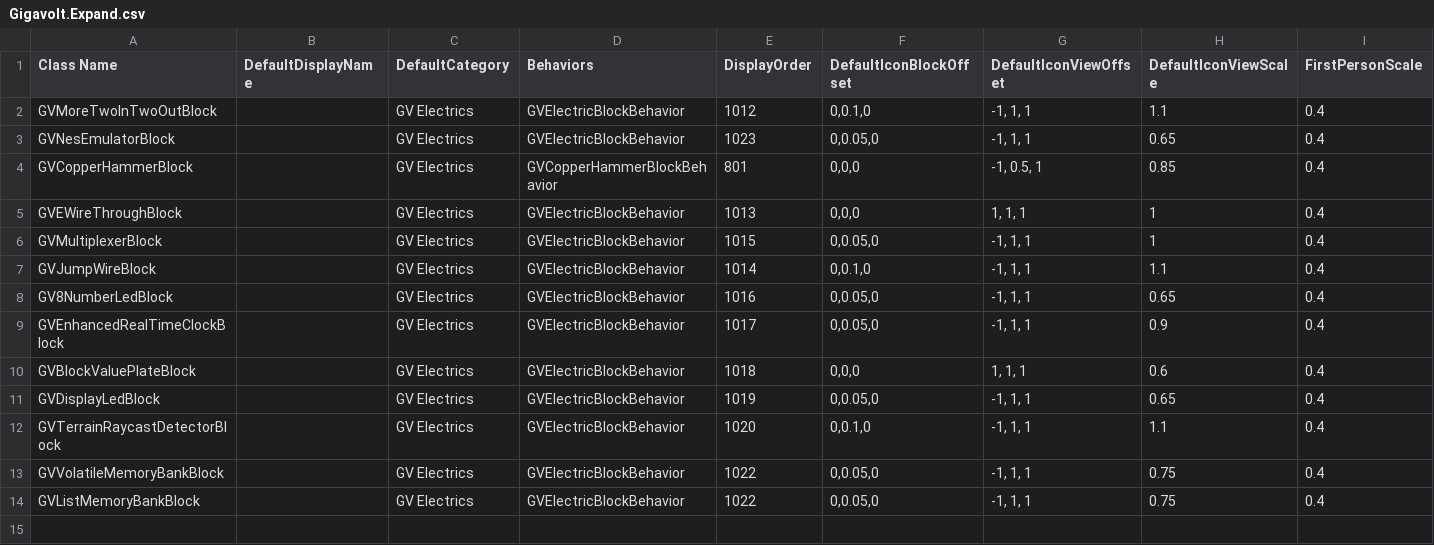
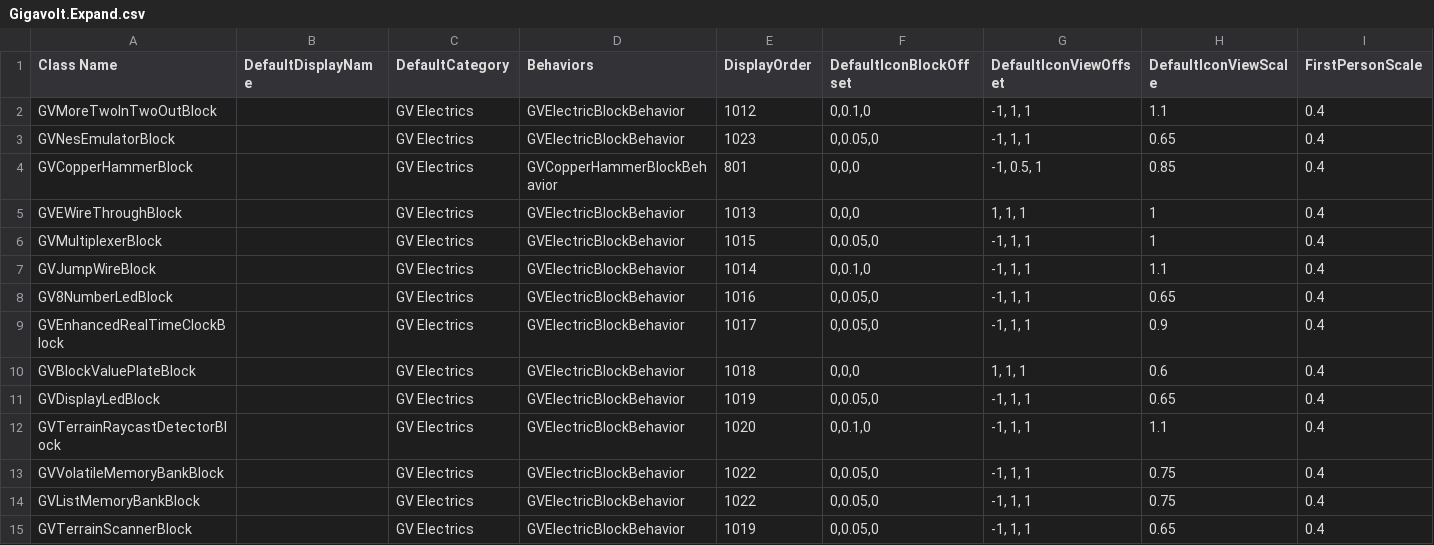
Before and after one commit to XiaofengdiZhu/Gigavolt, a CSV file: Gigavolt.Expand/Assets/Gigavolt.Expand.csv, drawn as a sheet; only a part is shown; rows hold the shown columns only; the diff names each change by its address in the sheet, - before the commit and + after, or states it on an @@ line.

```diff
--- a/Gigavolt.Expand/Assets/Gigavolt.Expand.csv
+++ b/Gigavolt.Expand/Assets/Gigavolt.Expand.csv
+row 15: GVTerrainScannerBlock |  | GV Electrics | GVElectricBlockBehavior | 1019 | 0,0.05,0 | -1, 1, 1 | 0.65 | 0.4
```
Also changed, not shown: BlockIndexAndDisplayOrder.csv, 6 other files.
